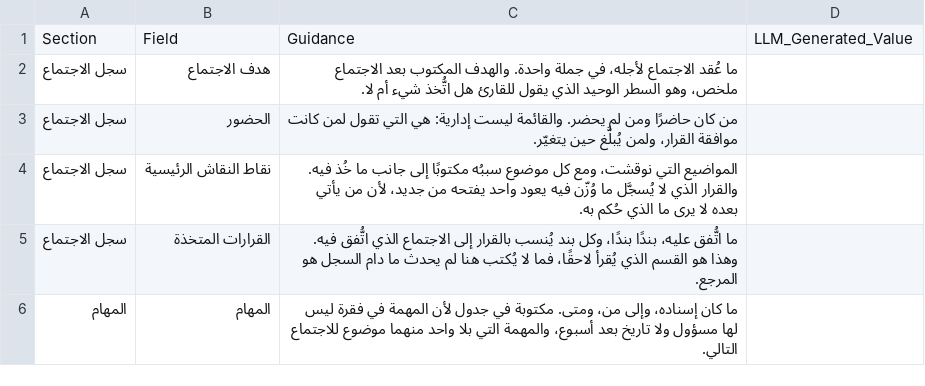
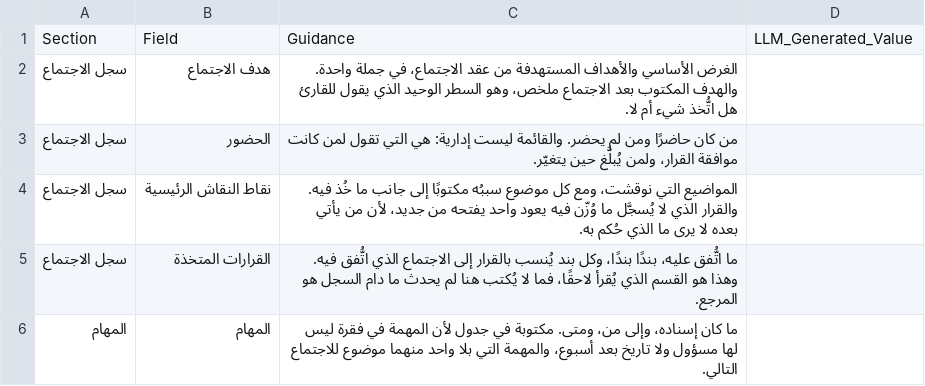
Before and after one commit to fakhruldeen/Tasleemat, a CSV file: forms/ar/05_التنفيذ/11_محضر_الاجتماع/05_11_محضر_الاجتماع.csv, drawn as a sheet.

```diff
--- a/forms/ar/05_التنفيذ/11_محضر_الاجتماع/05_11_محضر_الاجتماع.csv
+++ b/forms/ar/05_التنفيذ/11_محضر_الاجتماع/05_11_محضر_الاجتماع.csv
@@ -1,3 +1,3 @@
 Section,Field,Guidance,LLM_Generated_Value
-سجل الاجتماع,هدف الاجتماع,ما عُقد الاجتماع لأجله، في جملة واحدة. والهدف المكتوب بعد الاجتماع ملخص، وهو السطر الوحيد الذي يقول للقارئ هل اتُّخذ شيء أم لا.,
+سجل الاجتماع,هدف الاجتماع,الغرض الأساسي والأهداف المستهدفة من عقد الاجتماع، في جملة واحدة. والهدف المكتوب بعد الاجتماع ملخص، وهو السطر الوحيد الذي يقول للقارئ هل اتُّخذ شيء أم لا.,
 سجل الاجتماع,الحضور,من كان حاضرًا ومن لم يحضر. والقائمة ليست إدارية: هي التي تقول لمن كانت موافقة القرار، ولمن يُبلَّغ حين يتغيّر.,
```
Also changed, not shown: forms/ar/00_إدارة_البرامج_والمحافظ/01_خارطة_طريق_المحفظة/00_01_خارطة_طريق_المحفظة.csv, forms/ar/00_إدارة_البرامج_والمحافظ/03_سجل_الاعتماديات_المتبادلة/00_03_سجل_الاعتماديات_المتبادلة.csv, 55 other files.
